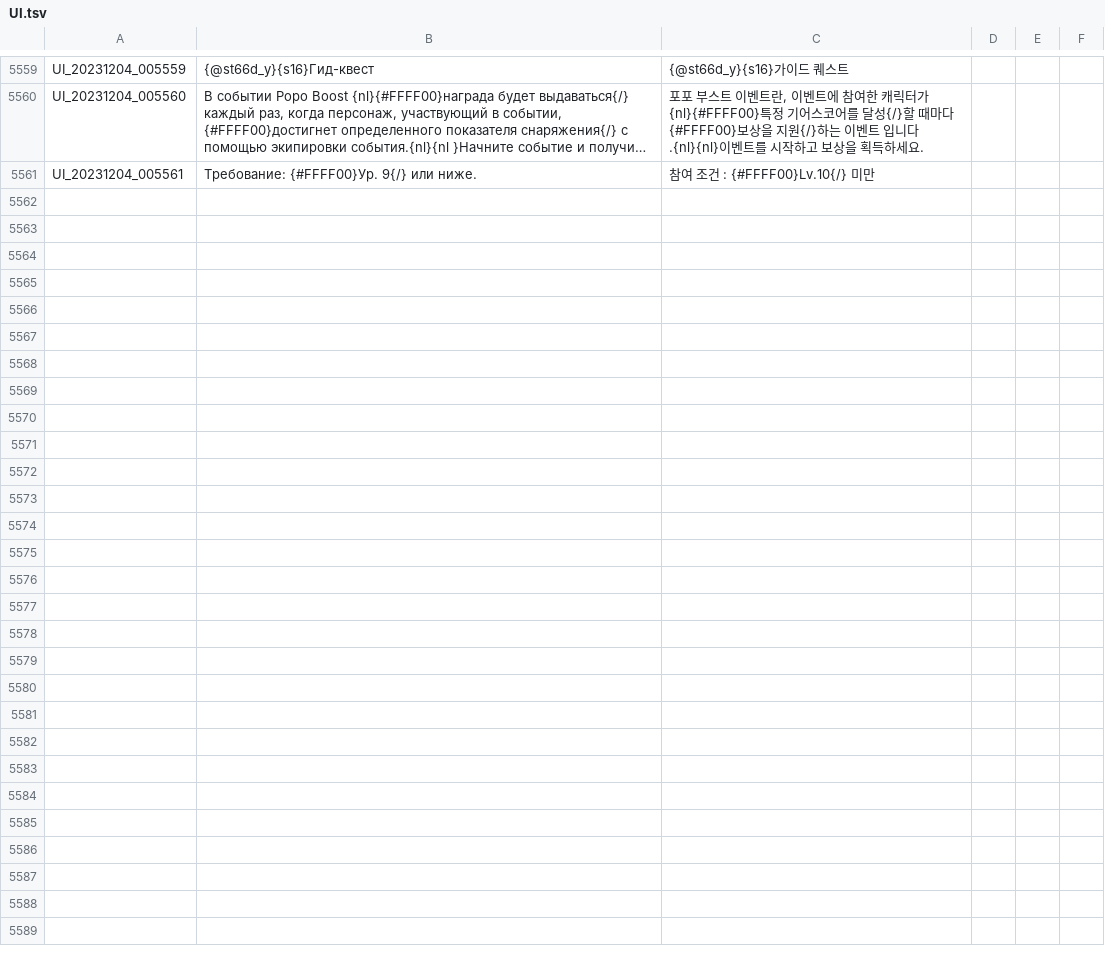
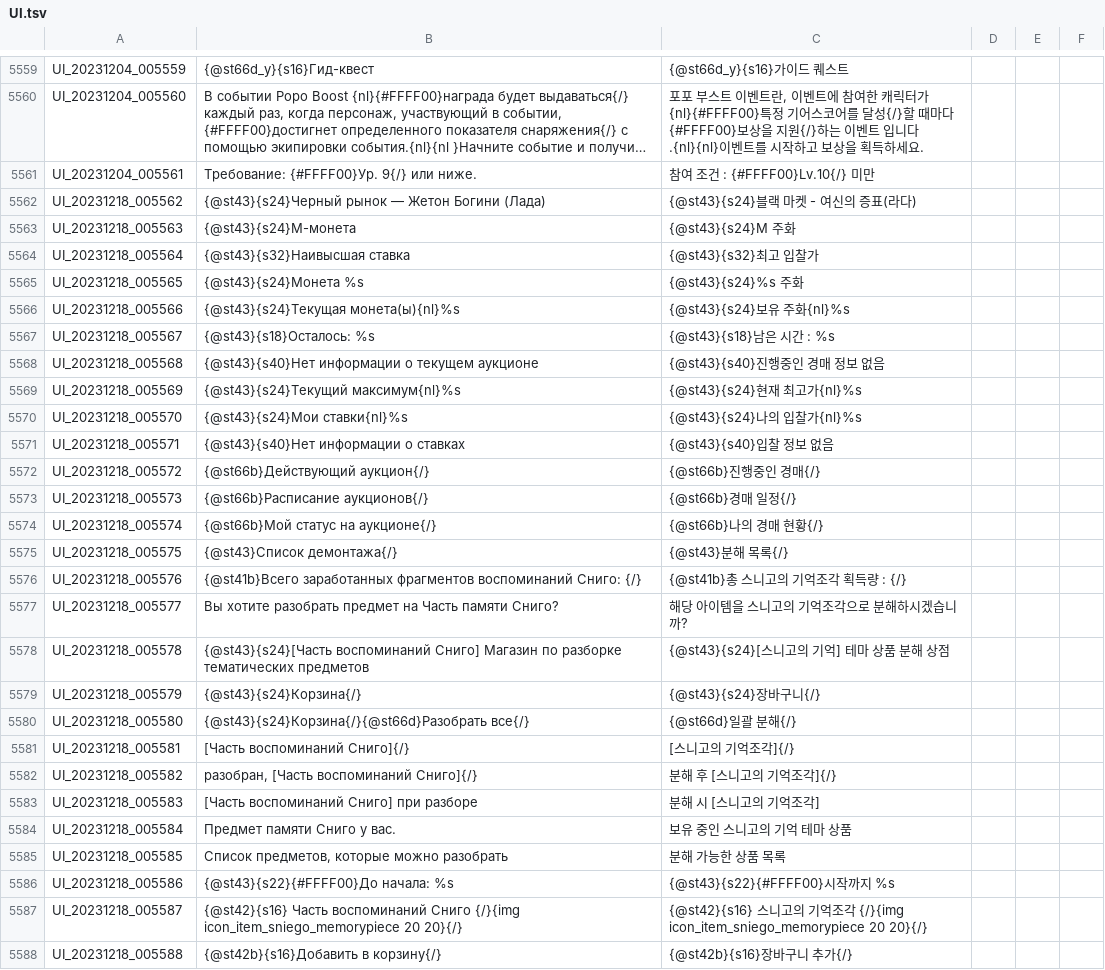
Before and after one commit to Buhster/TOS_Russian_Buhs, a TSV file: UI.tsv, drawn as a sheet; only a part is shown, gaps mark what is left out; long unchanged cells end in …; the diff names each change by its address in the sheet, - before the commit and + after, or states it on an @@ line.

Commit message:
Scheduled Maintenance for December 18~19, 2023

```diff
--- a/UI.tsv
+++ b/UI.tsv
+row 5562: UI_20231218_005562 | {@st43}{s24}Черный рынок — Жетон Богини (Лада) | {@st43}{s24}블랙 마켓 - 여신의 증표(라다)
+row 5563: UI_20231218_005563 | {@st43}{s24}М-монета | {@st43}{s24}M 주화
+row 5564: UI_20231218_005564 | {@st43}{s32}Наивысшая ставка | {@st43}{s32}최고 입찰가
+row 5565: UI_20231218_005565 | {@st43}{s24}Монета %s | {@st43}{s24}%s 주화
+row 5566: UI_20231218_005566 | {@st43}{s24}Текущая монета(ы){nl}%s | {@st43}{s24}보유 주화{nl}%s
+row 5567: UI_20231218_005567 | {@st43}{s18}Осталось: %s | {@st43}{s18}남은 시간 : %s
+row 5568: UI_20231218_005568 | {@st43}{s40}Нет информации о текущем аукционе | {@st43}{s40}진행중인 경매 정보 없음
+row 5569: UI_20231218_005569 | {@st43}{s24}Текущий максимум{nl}%s | {@st43}{s24}현재 최고가{nl}%s
+row 5570: UI_20231218_005570 | {@st43}{s24}Мои ставки{nl}%s | {@st43}{s24}나의 입찰가{nl}%s
+row 5571: UI_20231218_005571 | {@st43}{s40}Нет информации о ставках | {@st43}{s40}입찰 정보 없음
+row 5572: UI_20231218_005572 | {@st66b}Действующий аукцион{/} | {@st66b}진행중인 경매{/}
+row 5573: UI_20231218_005573 | {@st66b}Расписание аукционов{/} | {@st66b}경매 일정{/}
+row 5574: UI_20231218_005574 | {@st66b}Мой статус на аукционе{/} | {@st66b}나의 경매 현황{/}
+row 5575: UI_20231218_005575 | {@st43}Список демонтажа{/} | {@st43}분해 목록{/}
+row 5576: UI_20231218_005576 | {@st41b}Всего заработанных фрагментов воспоминаний Сниго: {/} | {@st41b}총 스니고의 기억조각 획득량 : {/}
+row 5577: UI_20231218_005577 | Вы хотите разобрать предмет на Часть памяти Сниго? | 해당 아이템을 스니고의 기억조각으로 분해하시겠습니까?
+row 5578: UI_20231218_005578 | {@st43}{s24}[Часть воспоминаний Сниго] Магазин по разборке тематических предметов | {@st43}{s24}[스니고의 기억] 테마 상품 분해 상점
+row 5579: UI_20231218_005579 | {@st43}{s24}Корзина{/} | {@st43}{s24}장바구니{/}
+row 5580: UI_20231218_005580 | {@st43}{s24}Корзина{/}{@st66d}Разобрать все{/} | {@st66d}일괄 분해{/}
+row 5581: UI_20231218_005581 | [Часть воспоминаний Сниго]{/} | [스니고의 기억조각]{/}
+row 5582: UI_20231218_005582 | разобран, [Часть воспоминаний Сниго]{/} | 분해 후 [스니고의 기억조각]{/}
+row 5583: UI_20231218_005583 | [Часть воспоминаний Сниго] при разборе | 분해 시 [스니고의 기억조각]
+row 5584: UI_20231218_005584 | Предмет памяти Сниго у вас. | 보유 중인 스니고의 기억 테마 상품
+row 5585: UI_20231218_005585 | Список предметов, которые можно разобрать | 분해 가능한 상품 목록
+row 5586: UI_20231218_005586 | {@st43}{s22}{#FFFF00}До начала: %s | {@st43}{s22}{#FFFF00}시작까지 %s
+row 5587: UI_20231218_005587 | {@st42}{s16} Часть воспоминаний Сниго {/}{img icon_item_sniego_memorypiece 20 20}{/} | {@st42}{s16} 스니고의 기억조각 {/}{img icon_item_sniego_memorypiece 20 20}{/}
+row 5588: UI_20231218_005588 | {@st42b}{s16}Добавить в корзину{/} | {@st42b}{s16}장바구니 추가{/}
```
